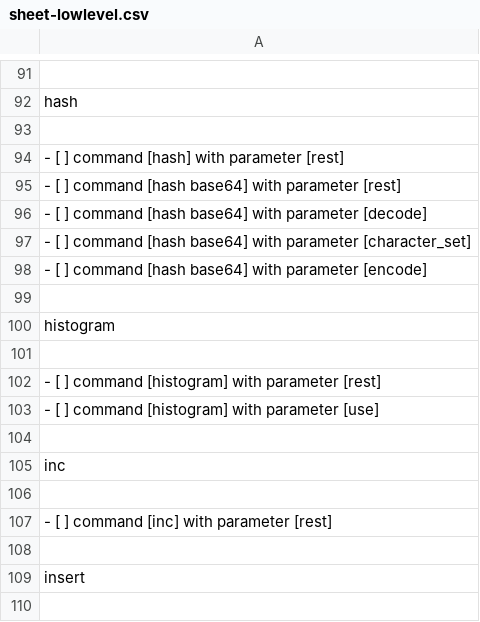
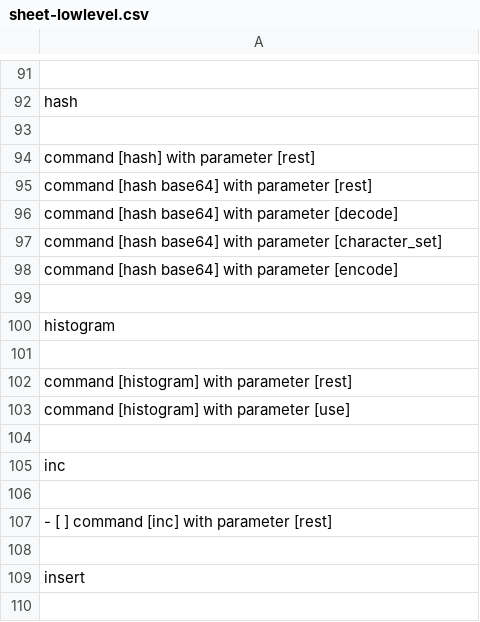
Before and after one commit to stormasm/nutmp, a CSV file: commands/sheet-lowlevel.csv, drawn as a sheet; only a part is shown, gaps mark what is left out; the diff covers the shown part only.

```diff
--- a/commands/sheet-lowlevel.csv
+++ b/commands/sheet-lowlevel.csv
@@ -93,7 +93,7 @@ hash
 
-- [ ] command [hash] with parameter [rest]
-- [ ] command [hash base64] with parameter [rest]
-- [ ] command [hash base64] with parameter [decode]
-- [ ] command [hash base64] with parameter [character_set]
-- [ ] command [hash base64] with parameter [encode]
+command [hash] with parameter [rest]
+command [hash base64] with parameter [rest]
+command [hash base64] with parameter [decode]
+command [hash base64] with parameter [character_set]
+command [hash base64] with parameter [encode]
 
@@ -101,4 +101,4 @@ histogram
 
-- [ ] command [histogram] with parameter [rest]
-- [ ] command [histogram] with parameter [use]
+command [histogram] with parameter [rest]
+command [histogram] with parameter [use]
 
```
Also changed, not shown: 41 edited cells elsewhere in this file.
